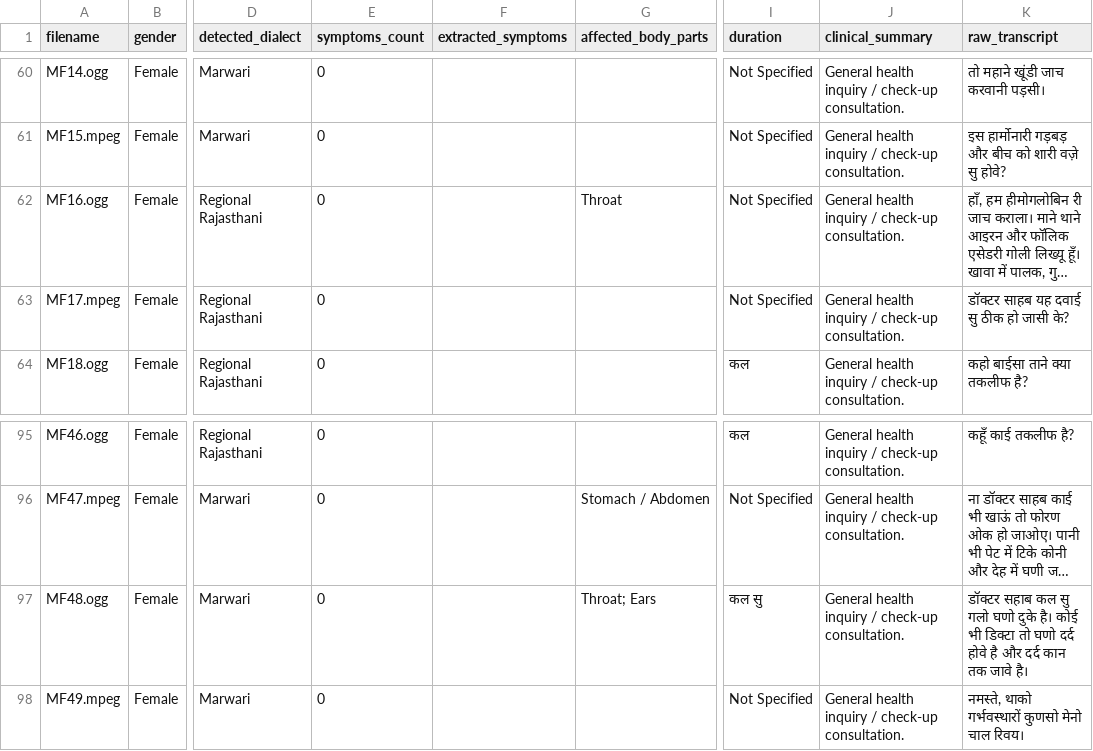
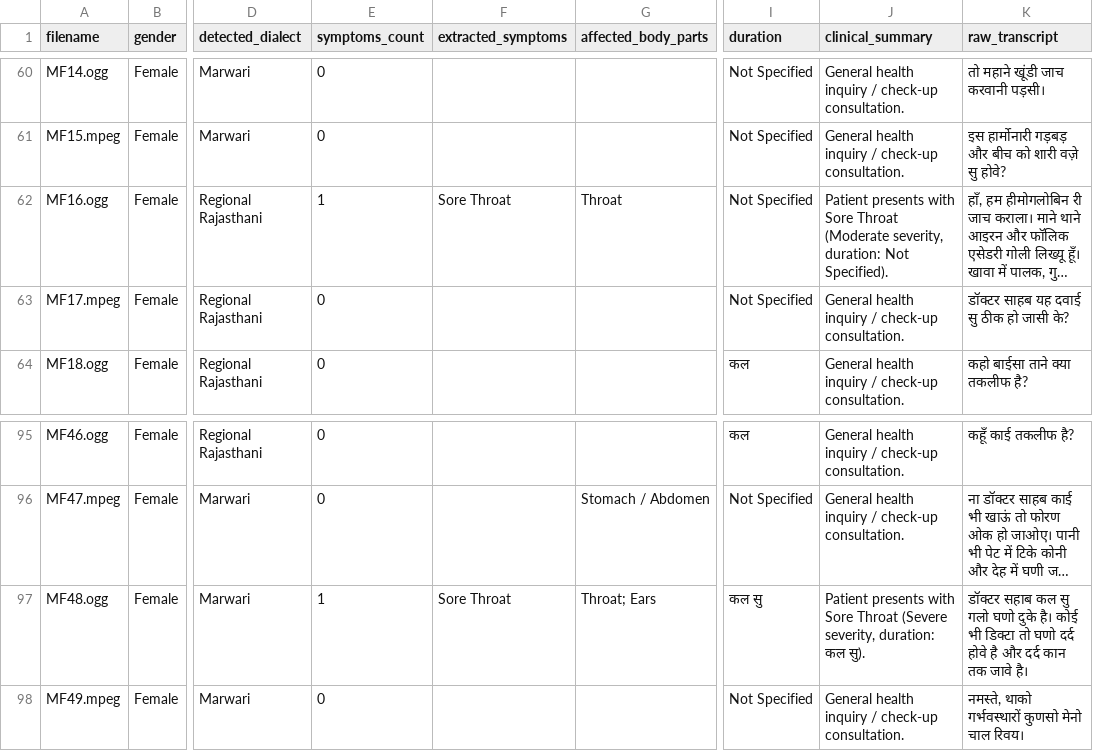
Before and after one commit to 123rohitkumarr/SKIT-DS-B-2023-2027-CSE-DS-028, a CSV file: Data/processed_symptoms.csv, drawn as a sheet; only a part is shown, gaps mark what is left out; long unchanged cells end in …; the diff names each change by its address in the sheet, - before the commit and + after, or states it on an @@ line.

```diff
--- a/Data/processed_symptoms.csv
+++ b/Data/processed_symptoms.csv
-E62 (symptoms_count): 0
+E62 (symptoms_count): 1
-F62 (extracted_symptoms): (empty)
+F62 (extracted_symptoms): Sore Throat
-J62 (clinical_summary): General health inquiry / check-up consultation.
+J62 (clinical_summary): Patient presents with Sore Throat (Moderate severity, duration: Not Specified).
-E97 (symptoms_count): 0
+E97 (symptoms_count): 1
-F97 (extracted_symptoms): (empty)
+F97 (extracted_symptoms): Sore Throat
-J97 (clinical_summary): General health inquiry / check-up consultation.
+J97 (clinical_summary): Patient presents with Sore Throat (Severe severity, duration: कल सु).
```
Also changed, not shown: 3 other files.
